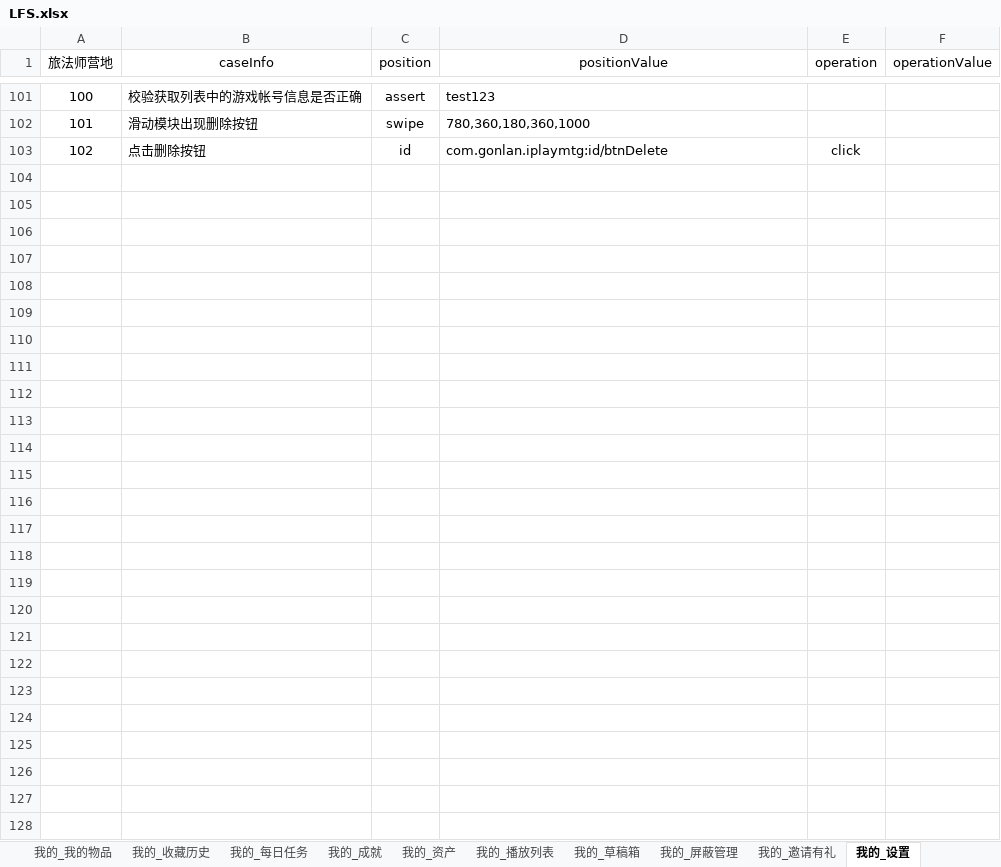
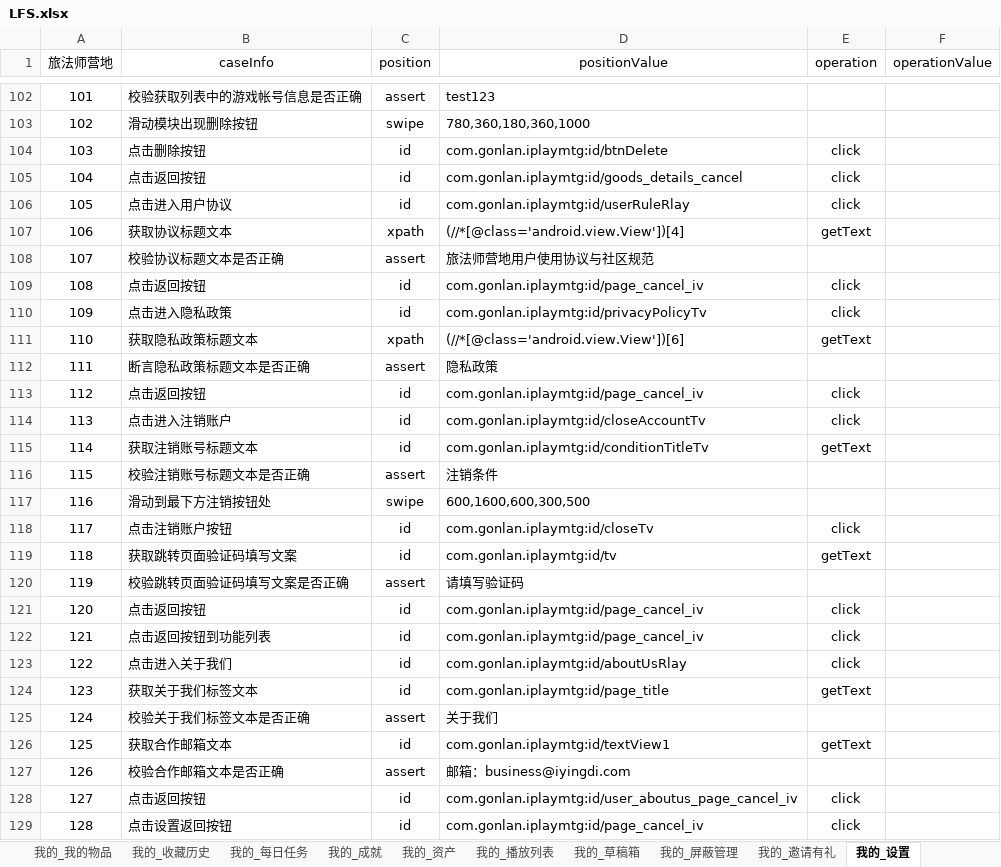
Before and after one commit to 100400824/gaea, an Excel workbook: LFS.xlsx, sheet 我的_设置, drawn as a sheet; only a part is shown, gaps mark what is left out; values as stored, in another font and other column widths than the file's, no borders; the diff covers the shown part only; the diff names each change by its address in the sheet, - before the commit and + after, or states it on an @@ line.

```diff
--- a/LFS.xlsx (sheet 我的_设置)
+++ b/LFS.xlsx (sheet 我的_设置)
@@ column A (旅法师营地) renumbered between rows 86 and 104 @@
+row 105: 104 | 点击返回按钮 | id | com.gonlan.iplaymtg:id/goods_details_cancel | click
+row 106: 105 | 点击进入用户协议 | id | com.gonlan.iplaymtg:id/userRuleRlay | click
+row 107: 106 | 获取协议标题文本 | xpath | (//*[@class='android.view.View'])[4] | getText
+row 108: 107 | 校验协议标题文本是否正确 | assert | 旅法师营地用户使用协议与社区规范
+row 109: 108 | 点击返回按钮 | id | com.gonlan.iplaymtg:id/page_cancel_iv | click
+row 110: 109 | 点击进入隐私政策 | id | com.gonlan.iplaymtg:id/privacyPolicyTv | click
+row 111: 110 | 获取隐私政策标题文本 | xpath | (//*[@class='android.view.View'])[6] | getText
+row 112: 111 | 断言隐私政策标题文本是否正确 | assert | 隐私政策
+row 113: 112 | 点击返回按钮 | id | com.gonlan.iplaymtg:id/page_cancel_iv | click
+row 114: 113 | 点击进入注销账户 | id | com.gonlan.iplaymtg:id/closeAccountTv | click
+row 115: 114 | 获取注销账号标题文本 | id | com.gonlan.iplaymtg:id/conditionTitleTv | getText
+row 116: 115 | 校验注销账号标题文本是否正确 | assert | 注销条件
+row 117: 116 | 滑动到最下方注销按钮处 | swipe | 600,1600,600,300,500
+row 118: 117 | 点击注销账户按钮 | id | com.gonlan.iplaymtg:id/closeTv | click
+row 119: 118 | 获取跳转页面验证码填写文案 | id | com.gonlan.iplaymtg:id/tv | getText
+row 120: 119 | 校验跳转页面验证码填写文案是否正确 | assert | 请填写验证码
+row 121: 120 | 点击返回按钮 | id | com.gonlan.iplaymtg:id/page_cancel_iv | click
+row 122: 121 | 点击返回按钮到功能列表 | id | com.gonlan.iplaymtg:id/page_cancel_iv | click
+row 123: 122 | 点击进入关于我们 | id | com.gonlan.iplaymtg:id/aboutUsRlay | click
+row 124: 123 | 获取关于我们标签文本 | id | com.gonlan.iplaymtg:id/page_title | getText
+row 125: 124 | 校验关于我们标签文本是否正确 | assert | 关于我们
+row 126: 125 | 获取合作邮箱文本 | id | com.gonlan.iplaymtg:id/textView1 | getText
+row 127: 126 | 校验合作邮箱文本是否正确 | assert | 邮箱：business@iyingdi.com
+row 128: 127 | 点击返回按钮 | id | com.gonlan.iplaymtg:id/user_aboutus_page_cancel_iv | click
+row 129: 128 | 点击设置返回按钮 | id | com.gonlan.iplaymtg:id/page_cancel_iv | click
```
Also changed, not shown: 1 added row and 1 moved row elsewhere in this sheet, sheet 帮助文档, sheet 我的_每日任务, sheet sceneManager, sheet 我的_我的物品, sheet 我的_邀请有礼, sheet 我的_草稿箱, 3 more sheets, other sheet tabs, 5 other files.
